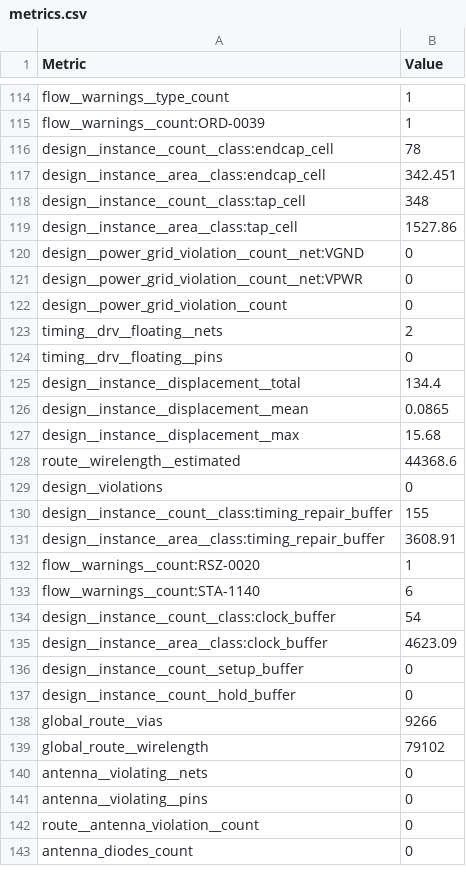
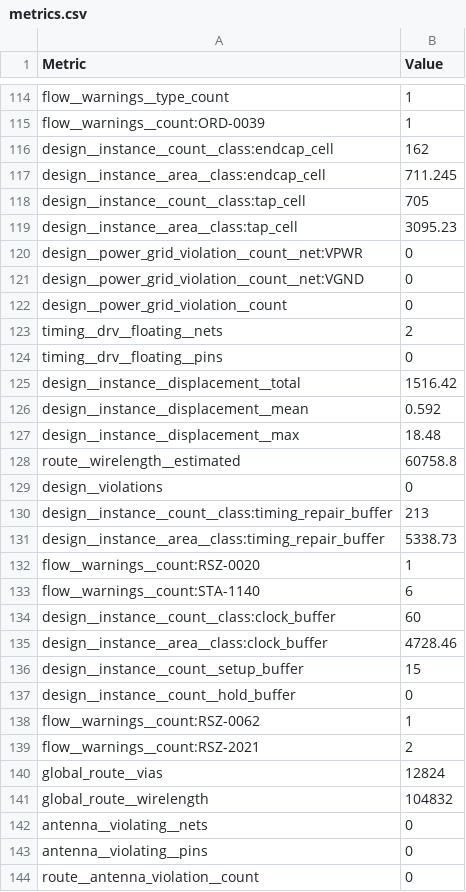
Before and after one commit to TinyTapeout/tinytapeout-gf-26a, a CSV file: projects/tt_um_mattvenn_signal_generator/stats/metrics.csv, drawn as a sheet; only a part is shown, gaps mark what is left out; the shorter side is filled out with more unchanged rows; the diff covers the shown part only.

Commit message:
feat: update project tt_um_mattvenn_signal_generator from mattvenn/simple-signal-generator
Commit: 3f64f96545c377cf2a096e86f0cae18c56136ea4
Workflow: https://github.com/mattvenn/simple-signal-generator/actions/runs/26639849323

```diff
--- a/projects/tt_um_mattvenn_signal_generator/stats/metrics.csv
+++ b/projects/tt_um_mattvenn_signal_generator/stats/metrics.csv
@@ -115,8 +115,8 @@ flow__warnings__type_count,1
 flow__warnings__count:ORD-0039,1
-design__instance__count__class:endcap_cell,78
-design__instance__area__class:endcap_cell,342.451
-design__instance__count__class:tap_cell,348
-design__instance__area__class:tap_cell,1527.86
+design__instance__count__class:endcap_cell,162
+design__instance__area__class:endcap_cell,711.245
+design__instance__count__class:tap_cell,705
+design__instance__area__class:tap_cell,3095.23
+design__power_grid_violation__count__net:VPWR,0
 design__power_grid_violation__count__net:VGND,0
-design__power_grid_violation__count__net:VPWR,0
 design__power_grid_violation__count,0
@@ -124,17 +124,19 @@ timing__drv__floating__nets,2
 timing__drv__floating__pins,0
-design__instance__displacement__total,134.4
-design__instance__displacement__mean,0.0865
-design__instance__displacement__max,15.68
-route__wirelength__estimated,44368.6
+design__instance__displacement__total,1516.42
+design__instance__displacement__mean,0.592
+design__instance__displacement__max,18.48
+route__wirelength__estimated,60758.8
 design__violations,0
-design__instance__count__class:timing_repair_buffer,155
-design__instance__area__class:timing_repair_buffer,3608.91
+design__instance__count__class:timing_repair_buffer,213
+design__instance__area__class:timing_repair_buffer,5338.73
 flow__warnings__count:RSZ-0020,1
 flow__warnings__count:STA-1140,6
-design__instance__count__class:clock_buffer,54
-design__instance__area__class:clock_buffer,4623.09
-design__instance__count__setup_buffer,0
+design__instance__count__class:clock_buffer,60
+design__instance__area__class:clock_buffer,4728.46
+design__instance__count__setup_buffer,15
 design__instance__count__hold_buffer,0
-global_route__vias,9266
-global_route__wirelength,79102
+flow__warnings__count:RSZ-0062,1
+flow__warnings__count:RSZ-2021,2
+global_route__vias,12824
+global_route__wirelength,104832
 antenna__violating__nets,0
```
Also changed, not shown: 146 edited cells elsewhere in this file, 7 other files.
